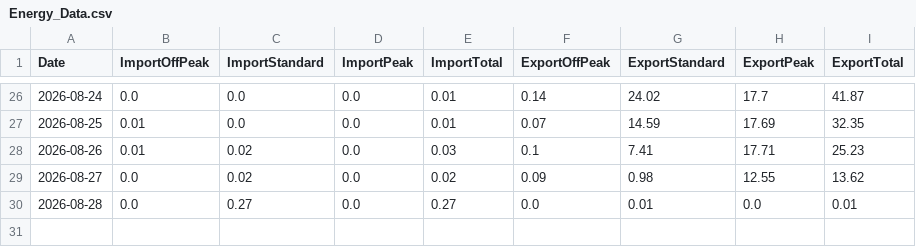
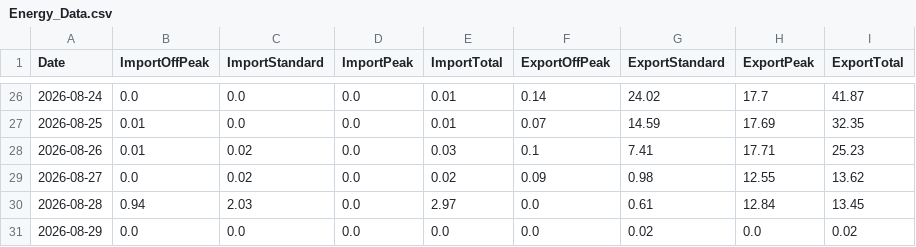
Before and after one commit to Alan-K/public-csv, a CSV file: Energy_Data.csv, drawn as a sheet; only a part is shown, gaps mark what is left out.

```diff
--- a/Energy_Data.csv
+++ b/Energy_Data.csv
@@ -29,2 +29,3 @@ Date,ImportOffPeak,ImportStandard,ImportPeak,ImportTotal,ExportOffPeak,ExportSta
 2026-08-27,0.0,0.02,0.0,0.02,0.09,0.98,12.55,13.62
-2026-08-28,0.0,0.27,0.0,0.27,0.0,0.01,0.0,0.01
+2026-08-28,0.94,2.03,0.0,2.97,0.0,0.61,12.84,13.45
+2026-08-29,0.0,0.0,0.0,0.0,0.0,0.02,0.0,0.02
```
